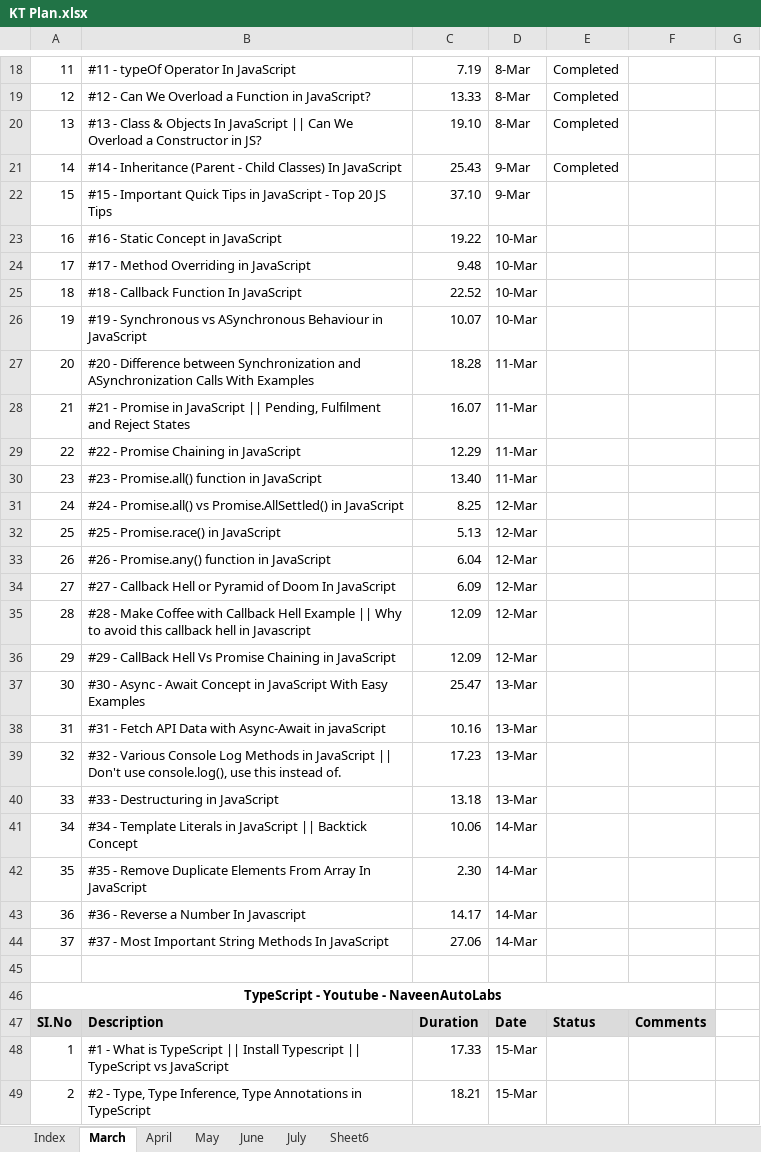
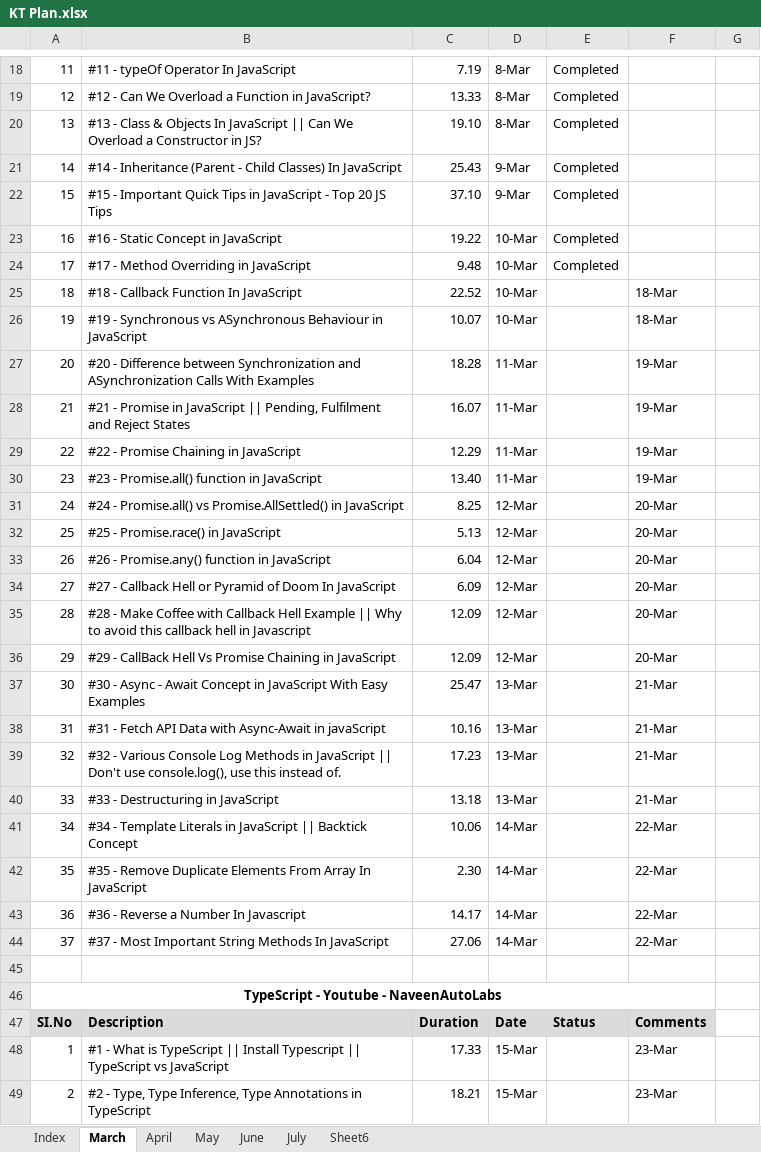
Before and after one commit to haricodegit/pw-js-ts, an Excel workbook: 001EffortTracker/KT Plan.xlsx, sheet March, drawn as a sheet; only a part is shown, gaps mark what is left out; values as stored, in another font and other column widths than the file's, no borders; the diff covers the shown part only; the diff names each change by its address in the sheet, - before the commit and + after, or states it on an @@ line.

```diff
--- a/001EffortTracker/KT Plan.xlsx (sheet March)
+++ b/001EffortTracker/KT Plan.xlsx (sheet March)
-E22:E24: (empty)
+E22:E24: Completed
-F25:F26: (empty)
+F25:F26: 18-Mar
-F27:F30: (empty)
+F27:F30: 19-Mar
-F31:F36: (empty)
+F31:F36: 20-Mar
-F37:F40: (empty)
+F37:F40: 21-Mar
-F41:F44: (empty)
+F41:F44: 22-Mar
-F48:F49: (empty)
+F48:F49: 23-Mar
```
Also changed, not shown: 58 edited cells elsewhere in this sheet, sheet April, sheet May, 2 other files.
